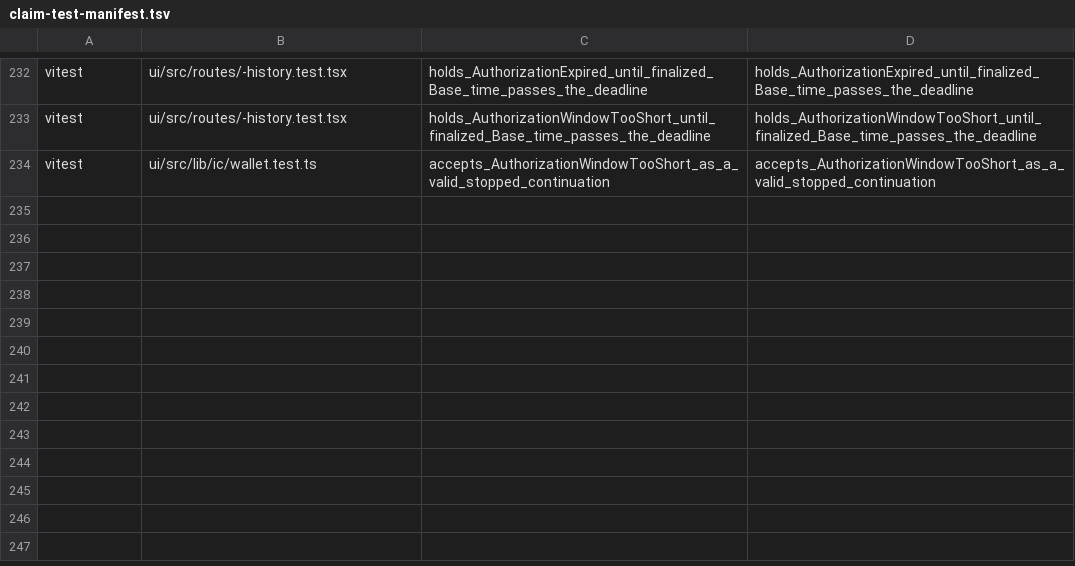
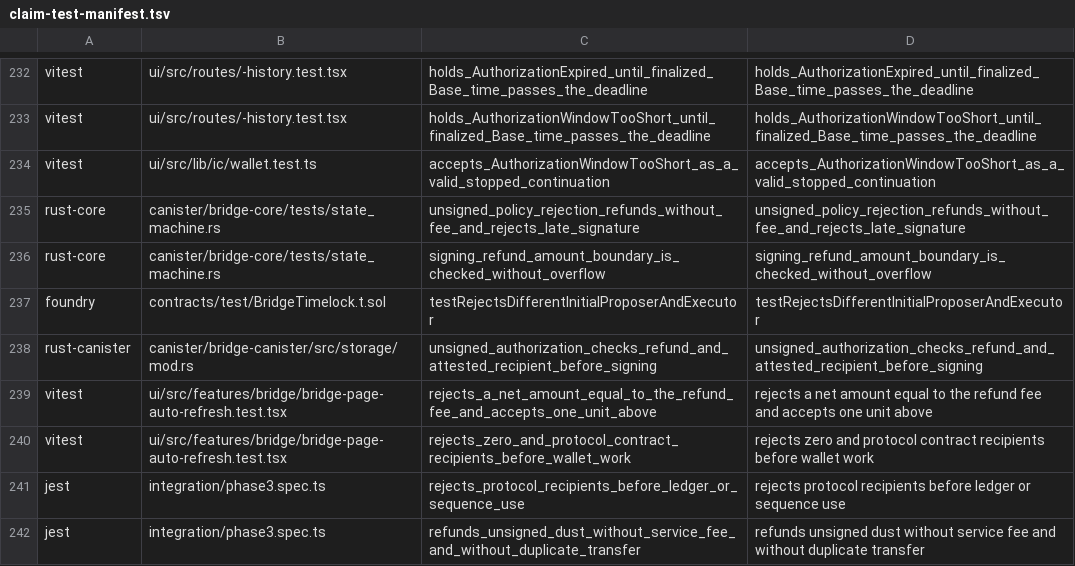
Before and after one commit to humandebri/Bridge, a TSV file: verification/claim-test-manifest.tsv, drawn as a sheet; only a part is shown, gaps mark what is left out.

Commit message:
Reject invalid unsigned deposit authorizations

```diff
--- a/verification/claim-test-manifest.tsv
+++ b/verification/claim-test-manifest.tsv
@@ -234 +234,9 @@ vitest	ui/src/routes/-history.test.tsx	holds_AuthorizationWindowTooShort_until_f
 vitest	ui/src/lib/ic/wallet.test.ts	accepts_AuthorizationWindowTooShort_as_a_valid_stopped_continuation	accepts_AuthorizationWindowTooShort_as_a_valid_stopped_continuation
+rust-core	canister/bridge-core/tests/state_machine.rs	unsigned_policy_rejection_refunds_without_fee_and_rejects_late_signature	unsigned_policy_rejection_refunds_without_fee_and_rejects_late_signature
+rust-core	canister/bridge-core/tests/state_machine.rs	signing_refund_amount_boundary_is_checked_without_overflow	signing_refund_amount_boundary_is_checked_without_overflow
+foundry	contracts/test/BridgeTimelock.t.sol	testRejectsDifferentInitialProposerAndExecutor	testRejectsDifferentInitialProposerAndExecutor
+rust-canister	canister/bridge-canister/src/storage/mod.rs	unsigned_authorization_checks_refund_and_attested_recipient_before_signing	unsigned_authorization_checks_refund_and_attested_recipient_before_signing
+vitest	ui/src/features/bridge/bridge-page-auto-refresh.test.tsx	rejects_a_net_amount_equal_to_the_refund_fee_and_accepts_one_unit_above	rejects a net amount equal to the refund fee and accepts one unit above
+vitest	ui/src/features/bridge/bridge-page-auto-refresh.test.tsx	rejects_zero_and_protocol_contract_recipients_before_wallet_work	rejects zero and protocol contract recipients before wallet work
+jest	integration/phase3.spec.ts	rejects_protocol_recipients_before_ledger_or_sequence_use	rejects protocol recipients before ledger or sequence use
+jest	integration/phase3.spec.ts	refunds_unsigned_dust_without_service_fee_and_without_duplicate_transfer	refunds unsigned dust without service fee and without duplicate transfer
```
Also changed, not shown: verification/claims.tsv, verification/lean/deposit-failure-manifest.tsv, 30 other files.
